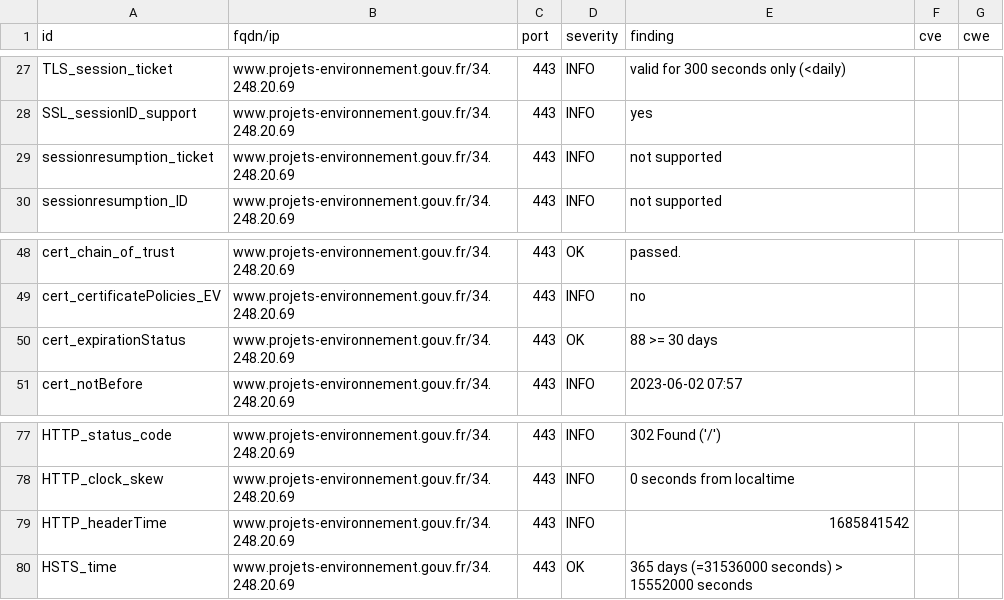
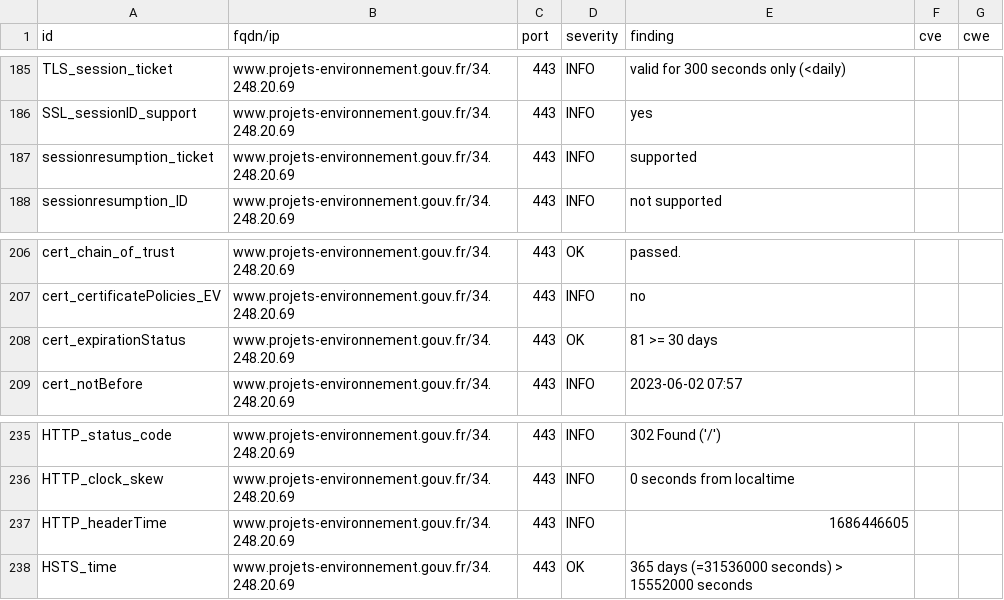
Before and after one commit to MTES-MCT/CGDD-BUN, a CSV file: results/aHR0cHM6Ly93d3cucHJvamV0cy1lbnZpcm9ubmVtZW50LmdvdXYuZnI=/testssl.csv, drawn as a sheet; only a part is shown, gaps mark what is left out; the diff covers the shown part only.

```diff
--- a/results/aHR0cHM6Ly93d3cucHJvamV0cy1lbnZpcm9ubmVtZW50LmdvdXYuZnI=/testssl.csv
+++ b/results/aHR0cHM6Ly93d3cucHJvamV0cy1lbnZpcm9ubmVtZW50LmdvdXYuZnI=/testssl.csv
@@ -28,3 +186,3 @@
 "SSL_sessionID_support","www.projets-environnement.gouv.fr/34.248.20.69","443","INFO","yes","",""
-"sessionresumption_ticket","www.projets-environnement.gouv.fr/34.248.20.69","443","INFO","not supported","",""
+"sessionresumption_ticket","www.projets-environnement.gouv.fr/34.248.20.69","443","INFO","supported","",""
 "sessionresumption_ID","www.projets-environnement.gouv.fr/34.248.20.69","443","INFO","not supported","",""
@@ -49,3 +207,3 @@
 "cert_certificatePolicies_EV","www.projets-environnement.gouv.fr/34.248.20.69","443","INFO","no","",""
-"cert_expirationStatus","www.projets-environnement.gouv.fr/34.248.20.69","443","OK","88 >= 30 days","",""
+"cert_expirationStatus","www.projets-environnement.gouv.fr/34.248.20.69","443","OK","81 >= 30 days","",""
 "cert_notBefore","www.projets-environnement.gouv.fr/34.248.20.69","443","INFO","2023-06-02 07:57","",""
@@ -78,3 +236,3 @@
 "HTTP_clock_skew","www.projets-environnement.gouv.fr/34.248.20.69","443","INFO","0 seconds from localtime","",""
-"HTTP_headerTime","www.projets-environnement.gouv.fr/34.248.20.69","443","INFO","1685841542","",""
+"HTTP_headerTime","www.projets-environnement.gouv.fr/34.248.20.69","443","INFO","1686446605","",""
 "HSTS_time","www.projets-environnement.gouv.fr/34.248.20.69","443","OK","365 days (=31536000 seconds) > 15552000 seconds","",""
```
Also changed, not shown: 2 added rows, 2 removed rows and 156 moved rows elsewhere in this file, 9 other files.
